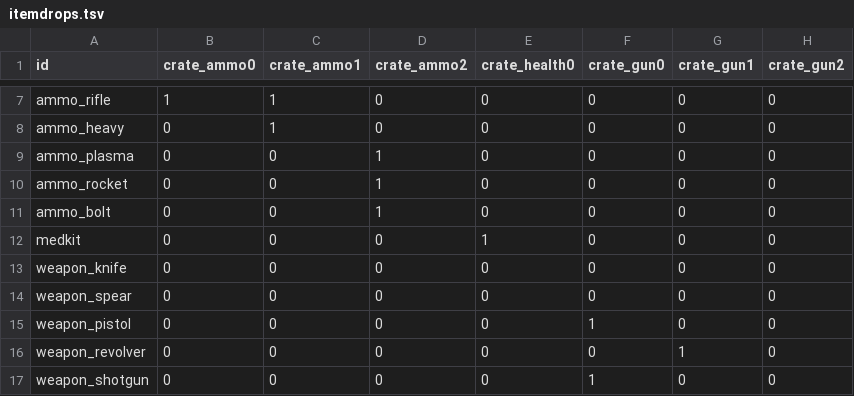
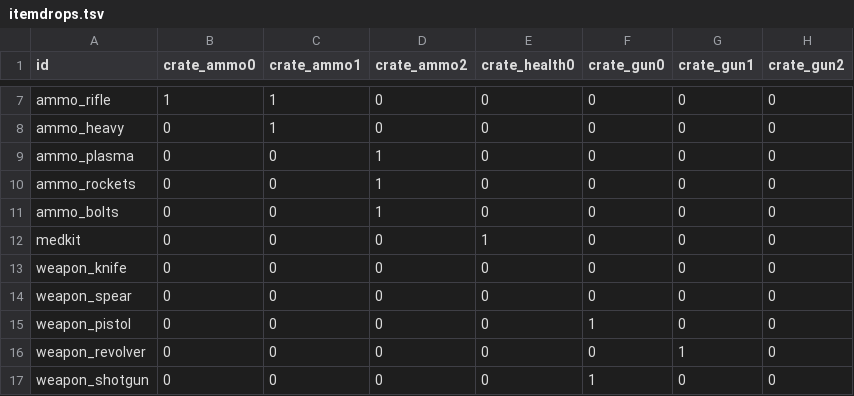
Before and after one commit to ololoken/emptyclip, a TSV file: assets/source/stats/itemdrops.tsv, drawn as a sheet; only a part is shown, gaps mark what is left out; the diff names each change by its address in the sheet, - before the commit and + after, or states it on an @@ line.

```diff
--- a/assets/source/stats/itemdrops.tsv
+++ b/assets/source/stats/itemdrops.tsv
-A10 (id): ammo_rocket
+A10 (id): ammo_rockets
-A11 (id): ammo_bolt
+A11 (id): ammo_bolts
```
Also changed, not shown: assets/source/stats/ammo.tsv, assets/source/stats/weapons.tsv, 12 other files.
